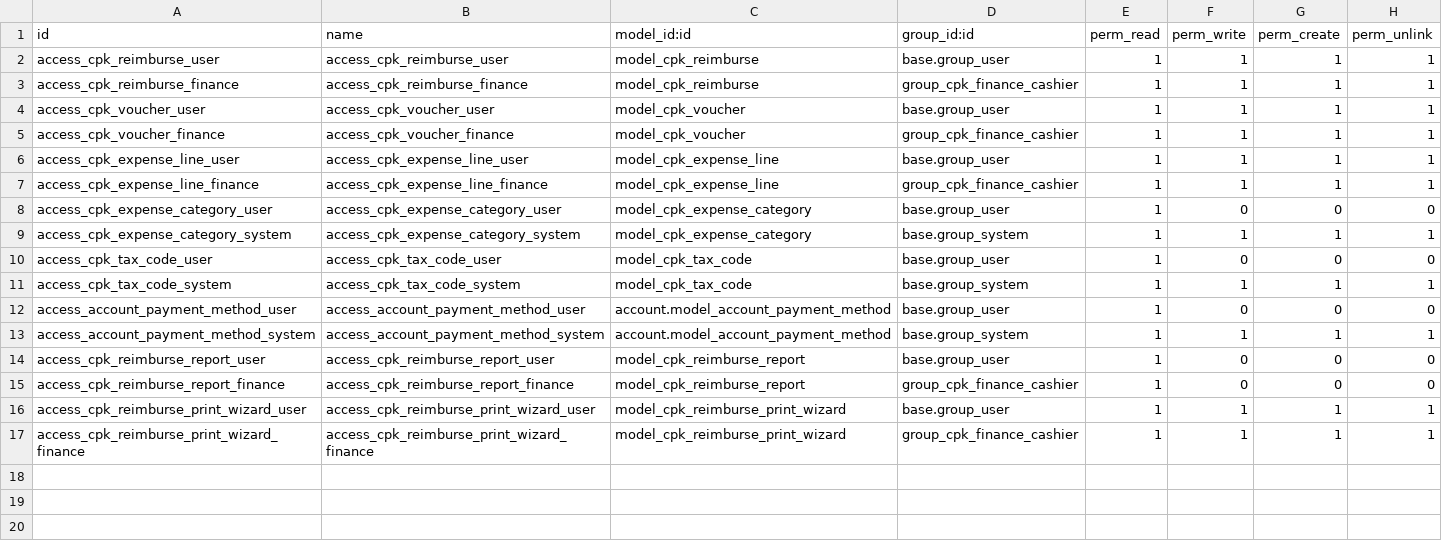
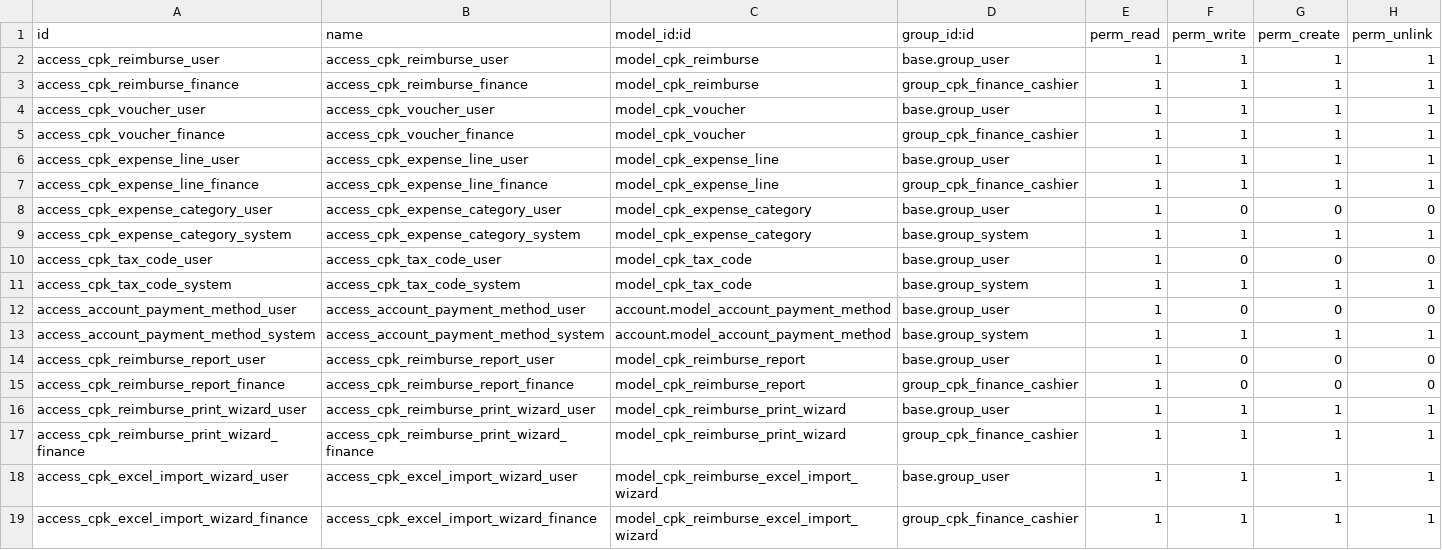
Before and after one commit to leeichang/odoo-saas-16.4_tutorial, a CSV file: custom/addons/cpk_reimburse/security/ir.model.access.csv, drawn as a sheet; the diff names each change by its address in the sheet, - before the commit and + after, or states it on an @@ line.

```diff
--- a/custom/addons/cpk_reimburse/security/ir.model.access.csv
+++ b/custom/addons/cpk_reimburse/security/ir.model.access.csv
+row 18: access_cpk_excel_import_wizard_user | access_cpk_excel_import_wizard_user | model_cpk_reimburse_excel_import_wizard | base.group_user | 1 | 1 | 1 | 1
+row 19: access_cpk_excel_import_wizard_finance | access_cpk_excel_import_wizard_finance | model_cpk_reimburse_excel_import_wizard | group_cpk_finance_cashier | 1 | 1 | 1 | 1
```
Also changed, not shown: 51 other files.
